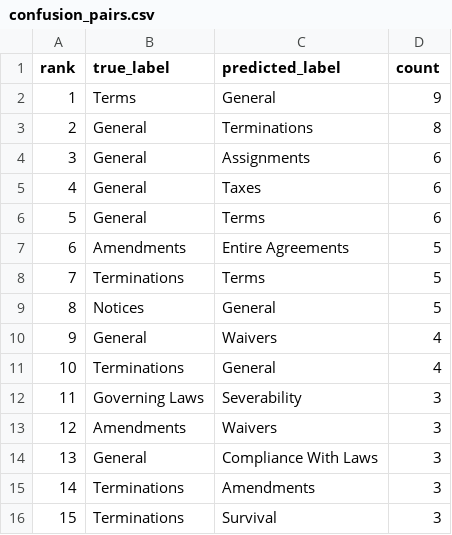
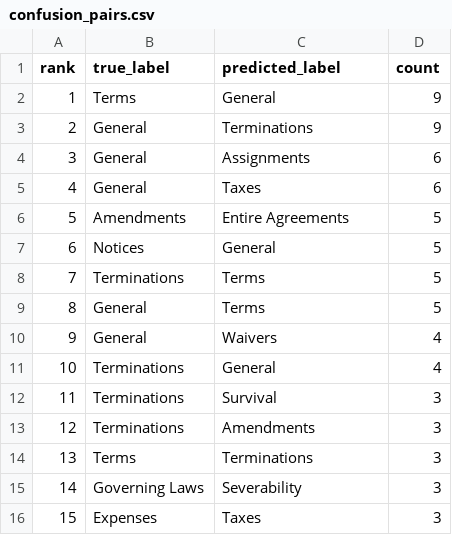
Before and after one commit to YBenjaminPCondori/Natural-Language-Processing, a CSV file: outputs/confusion_pairs.csv, drawn as a sheet; removed rows and columns are numbered as before the commit, all else as after; the diff names each change by its address in the sheet, - before the commit and + after, or states it on an @@ line.

```diff
--- a/outputs/confusion_pairs.csv
+++ b/outputs/confusion_pairs.csv
-D3 (count): 8
+D3 (count): 9
-row 6: 5 | General | Terms | 6
@@ column A (rank) renumbered between rows 6 and 15 @@
@@ row 9 moved to row 7: 6 @@
+row 9: 8 | General | Terms | 5
@@ row 16 moved to row 12: 11 @@
@@ row 15 moved to row 13: 12 @@
+row 14: 13 | Terms | Terminations | 3
-row 13: 12 | Amendments | Waivers | 3
-row 14: 13 | General | Compliance With Laws | 3
+row 16: 15 | Expenses | Taxes | 3
```
Also changed, not shown: outputs/main_results.csv, outputs/per_class_results.csv, 50 other files.
